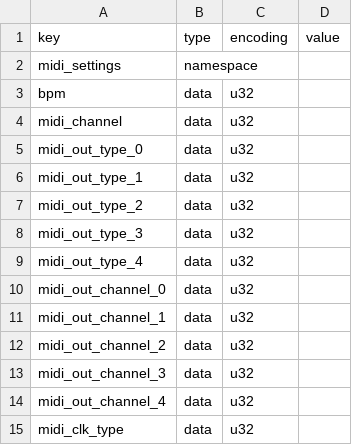
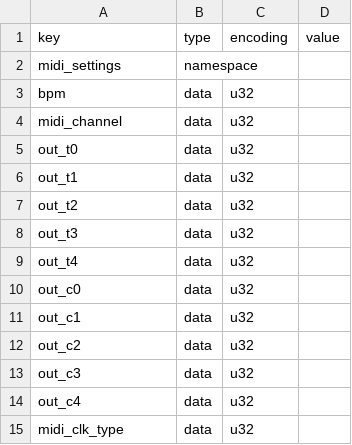
Before and after one commit to microrack/MOD-ESP32-FW, a CSV file: nvs.csv, drawn as a sheet.

```diff
--- a/nvs.csv
+++ b/nvs.csv
@@ -4,12 +4,12 @@ bpm,data,u32,
 midi_channel,data,u32,
-midi_out_type_0,data,u32,
-midi_out_type_1,data,u32,
-midi_out_type_2,data,u32,
-midi_out_type_3,data,u32
-midi_out_type_4,data,u32
-midi_out_channel_0,data,u32,
-midi_out_channel_1,data,u32,
-midi_out_channel_2,data,u32,
-midi_out_channel_3,data,u32,
-midi_out_channel_4,data,u32,
+out_t0,data,u32,
+out_t1,data,u32,
+out_t2,data,u32,
+out_t3,data,u32,
+out_t4,data,u32,
+out_c0,data,u32,
+out_c1,data,u32,
+out_c2,data,u32,
+out_c3,data,u32,
+out_c4,data,u32,
 midi_clk_type,data,u32,
```
Also changed, not shown: 1 other file.
